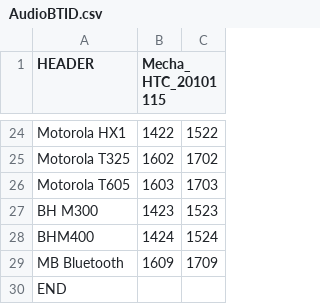
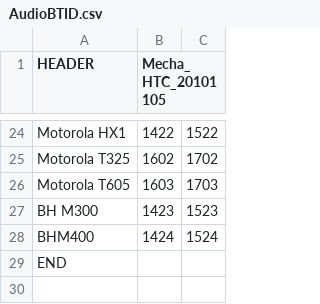
Before and after one commit to OMFGB/device_htc_mecha, a CSV file: dsp/AudioBTID.csv, drawn as a sheet; only a part is shown, gaps mark what is left out; the diff names each change by its address in the sheet, - before the commit and + after, or states it on an @@ line.

```diff
--- a/dsp/AudioBTID.csv
+++ b/dsp/AudioBTID.csv
-B1: Mecha_HTC_20101115
+B1: Mecha_HTC_20101105
-row 29: MB Bluetooth | 1609 | 1709
```
Also changed, not shown: dsp/AIC3254_REG_DualMicXD01.csv, dsp/AIC3254_REG_DualMicXD02.csv, 13 other files.
